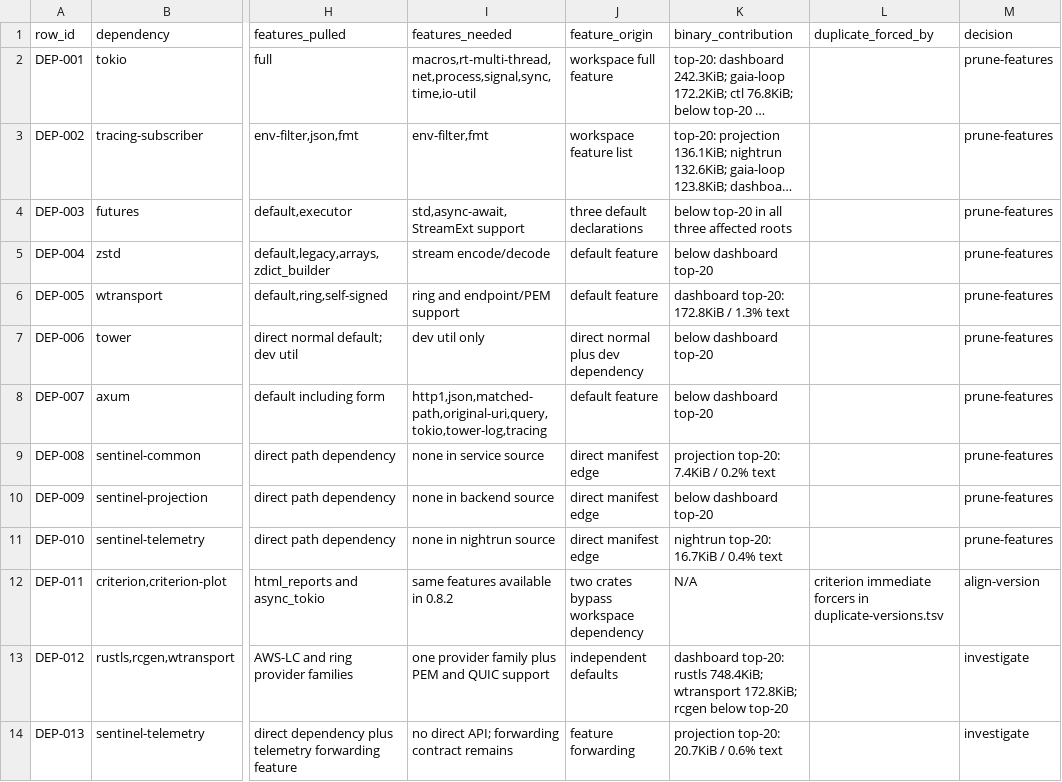
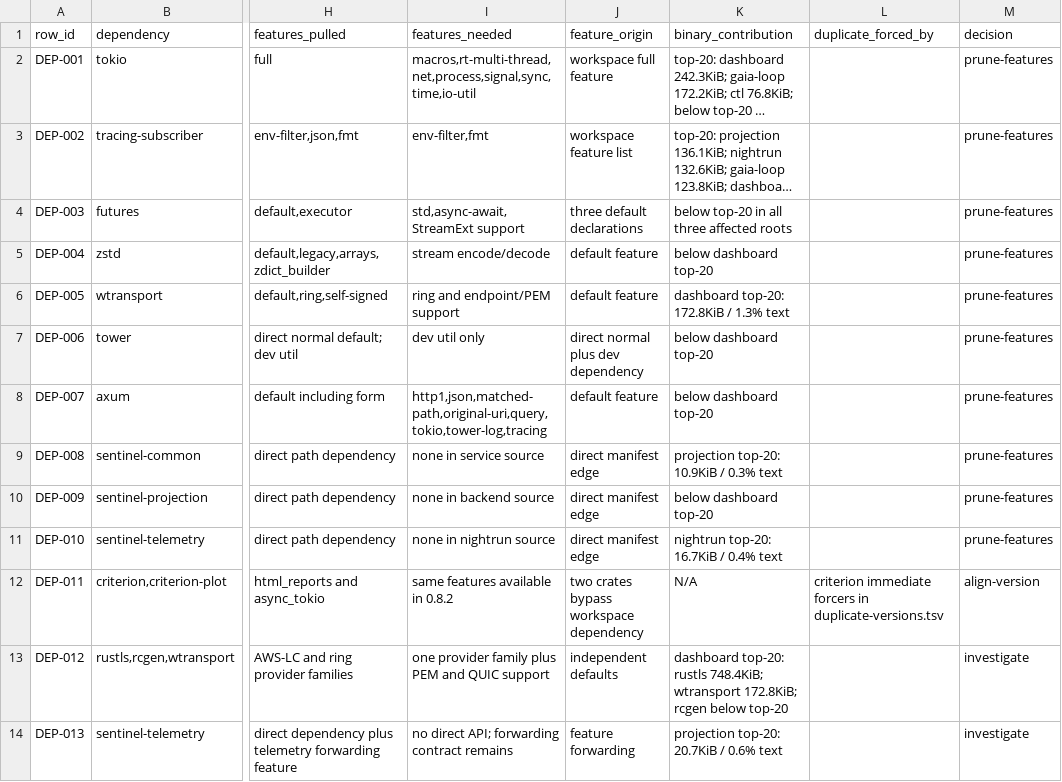
Before and after one commit to silentspike/project-sentinel, a TSV file: console/evidence/issue-631-live/recommendations.tsv, drawn as a sheet; only a part is shown, gaps mark what is left out; long unchanged cells end in …; the diff names each change by its address in the sheet, - before the commit and + after, or states it on an @@ line.

```diff
--- a/console/evidence/issue-631-live/recommendations.tsv
+++ b/console/evidence/issue-631-live/recommendations.tsv
-K9 (binary_contribution): projection top-20: 7.4KiB / 0.2% text
+K9 (binary_contribution): projection top-20: 10.9KiB / 0.3% text
```
Also changed, not shown: console/evidence/issue-631-live/bloat-summary.tsv, console/evidence/issue-631-live/workspace-reachability-sets.tsv, 43 other files.
